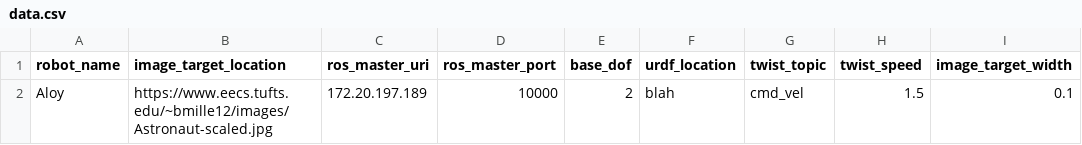
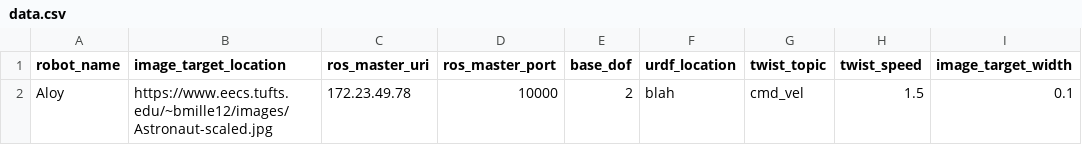
Before and after one commit to brennanmk/ar_database_scripts, a CSV file: data.csv, drawn as a sheet; only a part is shown; the diff names each change by its address in the sheet, - before the commit and + after, or states it on an @@ line.

```diff
--- a/data.csv
+++ b/data.csv
-C2 (ros_master_uri): 172.20.197.189
+C2 (ros_master_uri): 172.23.49.78
```
